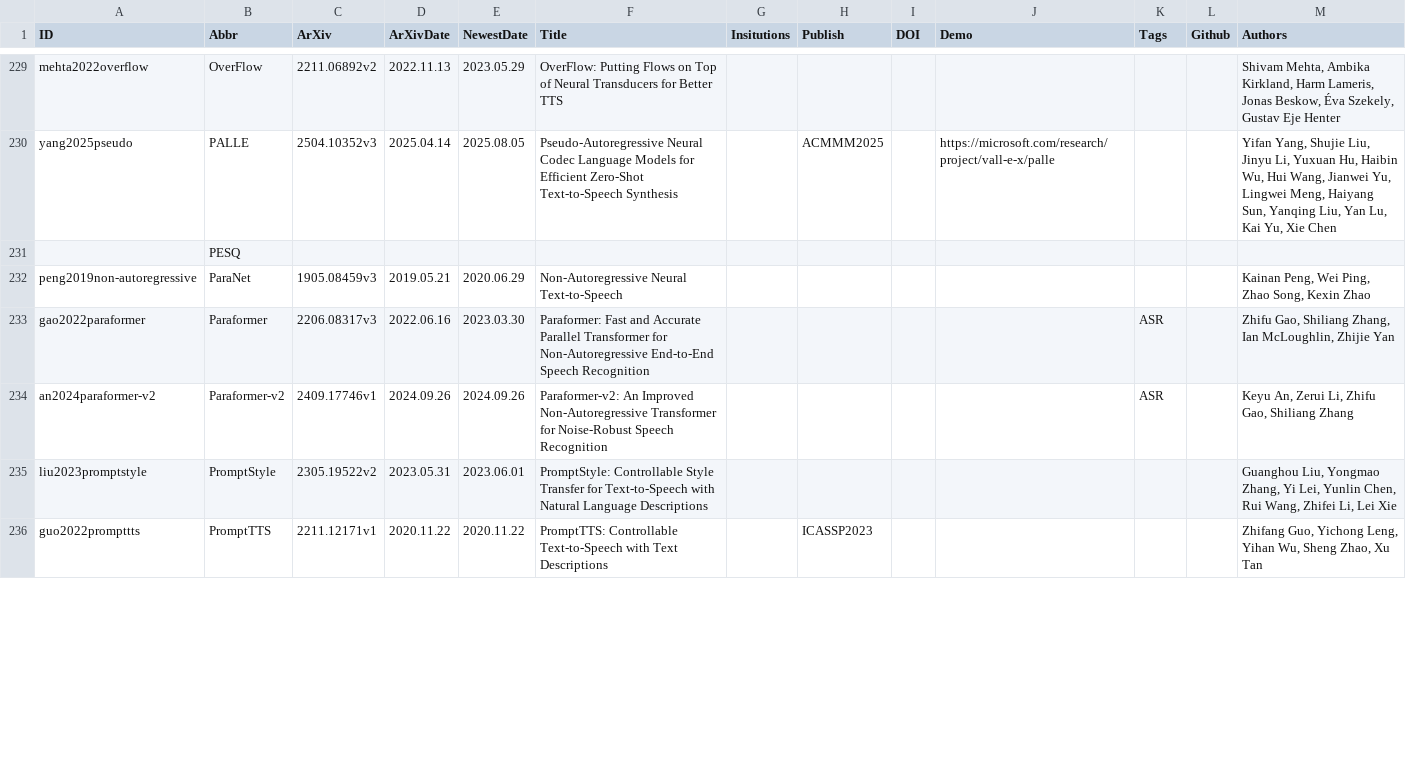
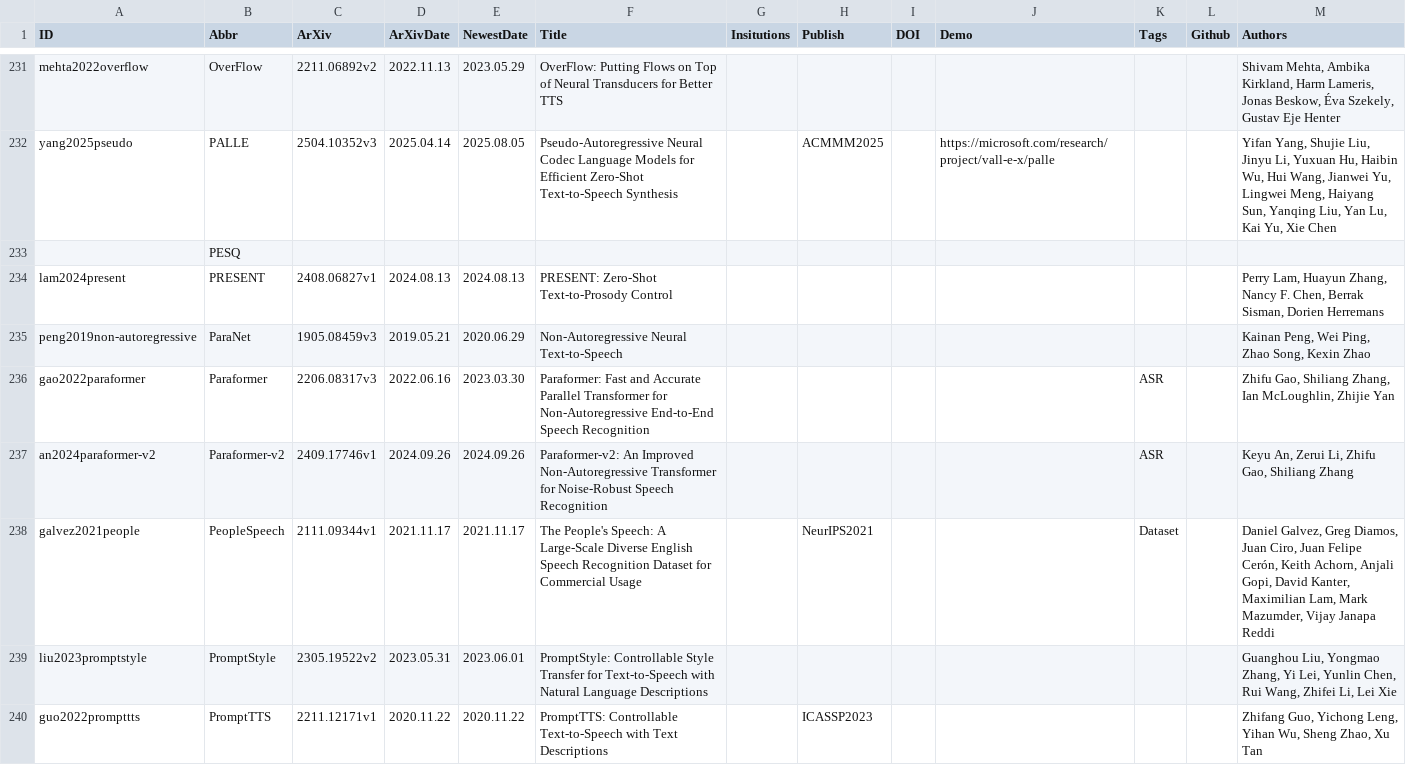
Before and after one commit to SapphireLab/Sapphire-TTS-Collection, a CSV file: Papers.csv, drawn as a sheet; only a part is shown, gaps mark what is left out; the diff covers the shown part only.

Commit message:
Update Papers

```diff
--- a/Papers.csv
+++ b/Papers.csv
@@ -231,2 +233,3 @@ yang2025pseudo,PALLE,2504.10352v3,2025.04.14,2025.08.05,Pseudo-Autoregressive Ne
 ,PESQ,,,,,,,,,,,
+lam2024present,PRESENT,2408.06827v1,2024.08.13,2024.08.13,PRESENT: Zero-Shot Text-to-Prosody Control,,,,,,,"Perry Lam, Huayun Zhang, Nancy F. Chen, Berrak Sisman, Dorien Herremans"
 peng2019non-autoregressive,ParaNet,1905.08459v3,2019.05.21,2020.06.29,Non-Autoregressive Neural Text-to-Speech,,,,,,,"Kainan Peng, Wei Ping, Zhao Song, Kexin Zhao"
@@ -234,2 +237,3 @@ gao2022paraformer,Paraformer,2206.08317v3,2022.06.16,2023.03.30,Paraformer: Fast
 an2024paraformer-v2,Paraformer-v2,2409.17746v1,2024.09.26,2024.09.26,Paraformer-v2: An Improved Non-Autoregressive Transformer for Noise-Robust Speech Recognition,,,,,ASR,,"Keyu An, Zerui Li, Zhifu Gao, Shiliang Zhang"
+galvez2021people,PeopleSpeech,2111.09344v1,2021.11.17,2021.11.17,The People's Speech: A Large-Scale Diverse English Speech Recognition Dataset for Commercial Usage,,NeurIPS2021,,,Dataset,,"Daniel Galvez, Greg Diamos, Juan Ciro, Juan Felipe Cerón, Keith Achorn, Anjali Gopi, David Kanter, Maximilian Lam, Mark Mazumder, Vijay Janapa Reddi"
 liu2023promptstyle,PromptStyle,2305.19522v2,2023.05.31,2023.06.01,PromptStyle: Controllable Style Transfer for Text-to-Speech with Natural Language Descriptions,,,,,,,"Guanghou Liu, Yongmao Zhang, Yi Lei, Yunlin Chen, Rui Wang, Zhifei Li, Lei Xie"
```
Also changed, not shown: 8 added rows, 4 removed rows and 22 edited cells elsewhere in this file.
